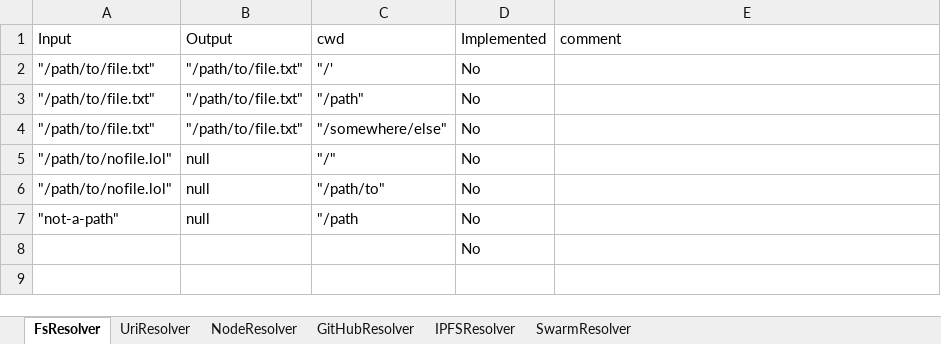
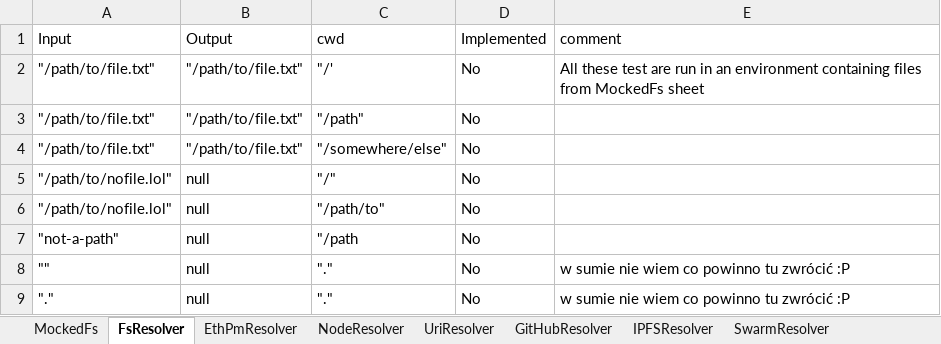
Before and after one commit to cymerrad/xlsx-to-tests, an Excel workbook: ResolverTests.xlsx, sheet FsResolver, drawn as a sheet; values as stored, in another font and other column widths than the file's, no borders; charts and pictures and conditional formats not drawn; removed rows and columns are numbered as before the commit, all else as after; the diff names each change by its address in the sheet, - before the commit and + after, or states it on an @@ line.

```diff
--- a/ResolverTests.xlsx (sheet FsResolver)
+++ b/ResolverTests.xlsx (sheet FsResolver)
+sheet tab: MockedFs
+sheet tab: EthPmResolver
@@ sheet tab order changed: MockedFs | FsResolver | EthPmResolver | NodeResolver | UriResolver | GitHubResolver | IPFSResolver | SwarmResolver @@
-E2 (comment): (empty)
+E2 (comment): All these test are run in an environment containing files from MockedFs sheet
-row 8:  |  |  | No
+row 8: "" | null | "." | No | w sumie nie wiem co powinno tu zwrócić :P
+row 9: "." | null | "." | No | w sumie nie wiem co powinno tu zwrócić :P
```
Also changed, not shown: sheet NodeResolver, sheet SwarmResolver, sheet IPFSResolver, sheet GitHubResolver, sheet UriResolver, charts or pictures, 1 other file.
